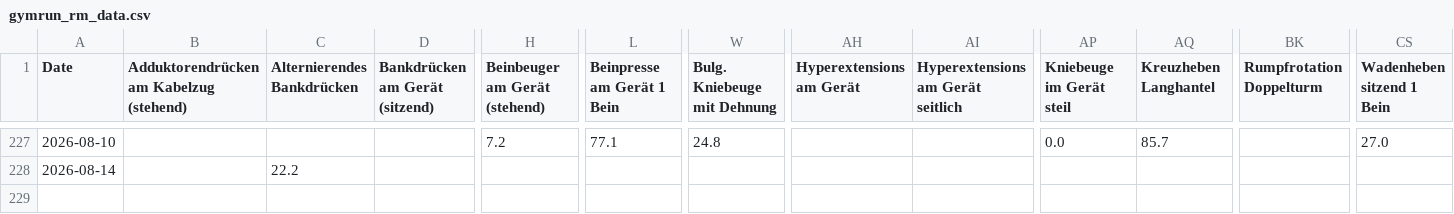
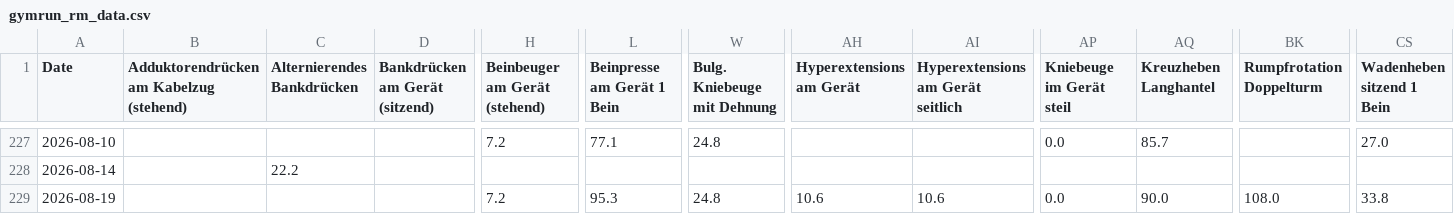
Before and after one commit to fitness-dashboard/fitness-dashboard, a CSV file: gymrun_rm_data.csv, drawn as a sheet; only a part is shown, gaps mark what is left out; rows hold the shown columns only; the diff names each change by its address in the sheet, - before the commit and + after, or states it on an @@ line.

```diff
--- a/gymrun_rm_data.csv
+++ b/gymrun_rm_data.csv
+row 229: 2026-08-19 |  |  |  | 7.2 | 95.3 | 24.8 | 10.6 | 10.6 | 0.0 | 90.0 | 108.0 | 33.8
```
Also changed, not shown: training_block_progress.csv, training_block_summary.csv, 1 other file.
